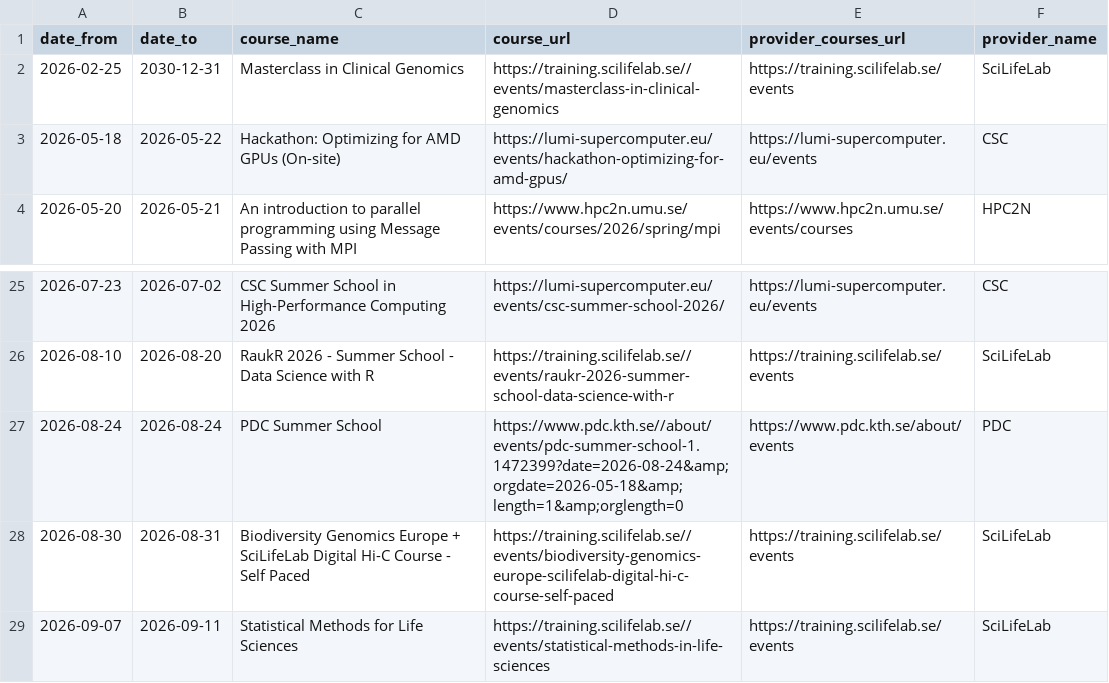
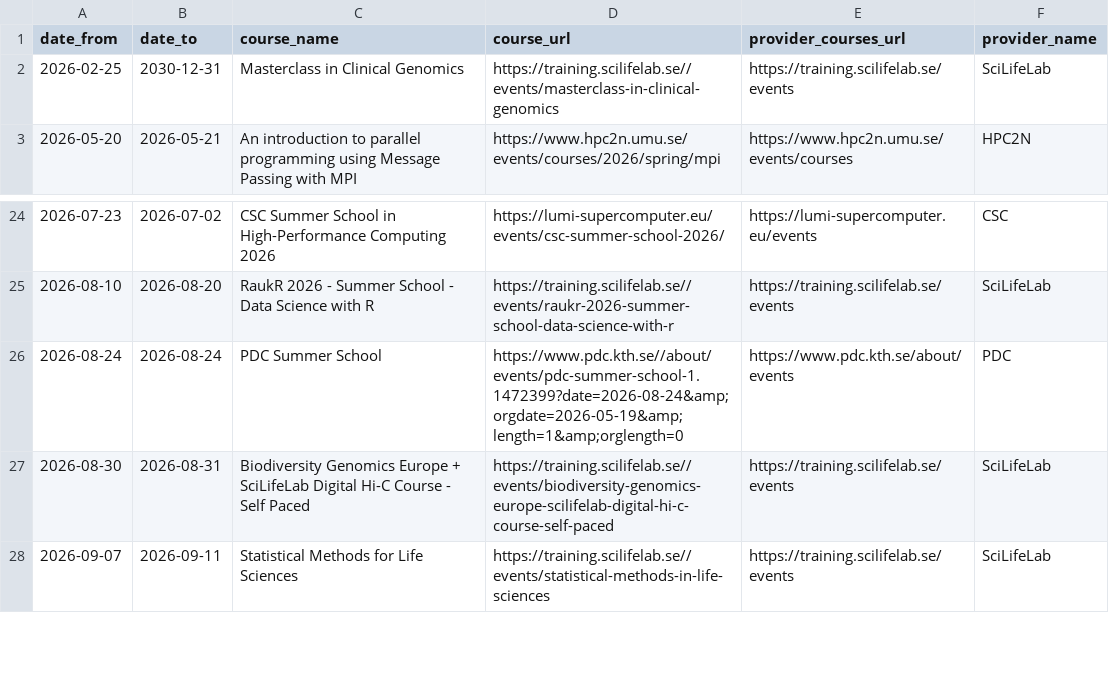
Before and after one commit to NBISweden/SCoRe_user_doc, a CSV file: docs/courses.csv, drawn as a sheet; only a part is shown, gaps mark what is left out.

```diff
--- a/docs/courses.csv
+++ b/docs/courses.csv
@@ -2,3 +2,2 @@ date_from,date_to,course_name,course_url,provider_courses_url,provider_name
 2026-02-25,2030-12-31,Masterclass in Clinical Genomics,https://training.scilifelab.se//events/masterclass-in-clinical-genomics,https://training.scilifelab.se/events,SciLifeLab
-2026-05-18,2026-05-22,Hackathon: Optimizing for AMD GPUs (On-site),https://lumi-supercomputer.eu/events/hackathon-optimizing-for-amd-gpus/,https://lumi-supercomputer.eu/events,CSC
 2026-05-20,2026-05-21,An introduction to parallel programming using Message Passing with MPI,https://www.hpc2n.umu.se/events/courses/2026/spring/mpi,https://www.hpc2n.umu.se/events/courses,HPC2N
@@ -26,3 +25,3 @@ date_from,date_to,course_name,course_url,provider_courses_url,provider_name
 2026-08-10,2026-08-20,RaukR 2026 - Summer School - Data Science with R,https://training.scilifelab.se//events/raukr-2026-summer-school-data-science-with-r,https://training.scilifelab.se/events,SciLifeLab
-2026-08-24,2026-08-24,PDC Summer School,https://www.pdc.kth.se//about/events/pdc-summer-school-1.1472399?date=2026-08-24&amp;orgdate=2026-05-18&amp;length=1&amp;orglength=0,https://www.pdc.kth.se/about/events,PDC
+2026-08-24,2026-08-24,PDC Summer School,https://www.pdc.kth.se//about/events/pdc-summer-school-1.1472399?date=2026-08-24&amp;orgdate=2026-05-19&amp;length=1&amp;orglength=0,https://www.pdc.kth.se/about/events,PDC
 2026-08-30,2026-08-31,Biodiversity Genomics Europe + SciLifeLab Digital Hi-C Course - Self Paced,https://training.scilifelab.se//events/biodiversity-genomics-europe-scilifelab-digital-hi-c-course-self-paced,https://training.scilifelab.se/events,SciLifeLab
```
Also changed, not shown: 2 other files.
